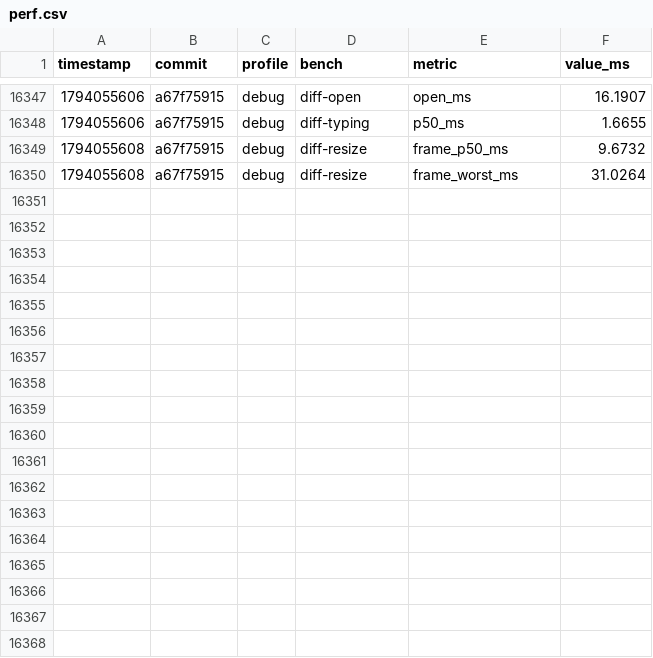
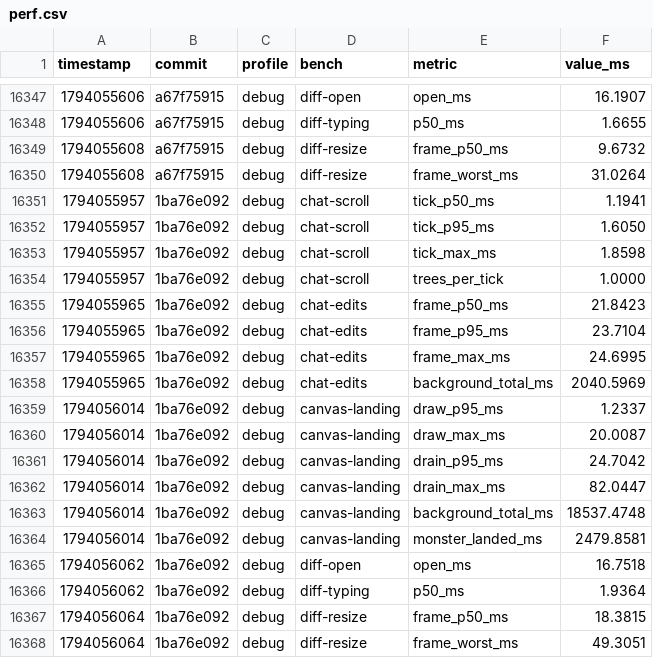
Before and after one commit to JetBrains/himark, a CSV file: perf.csv, drawn as a sheet; only a part is shown, gaps mark what is left out.

```diff
--- a/perf.csv
+++ b/perf.csv
@@ -16350 +16350,19 @@ timestamp,commit,profile,bench,metric,value_ms
 1794055608,a67f75915,debug,diff-resize,frame_worst_ms,31.0264
+1794055957,1ba76e092,debug,chat-scroll,tick_p50_ms,1.1941
+1794055957,1ba76e092,debug,chat-scroll,tick_p95_ms,1.6050
+1794055957,1ba76e092,debug,chat-scroll,tick_max_ms,1.8598
+1794055957,1ba76e092,debug,chat-scroll,trees_per_tick,1.0000
+1794055965,1ba76e092,debug,chat-edits,frame_p50_ms,21.8423
+1794055965,1ba76e092,debug,chat-edits,frame_p95_ms,23.7104
+1794055965,1ba76e092,debug,chat-edits,frame_max_ms,24.6995
+1794055965,1ba76e092,debug,chat-edits,background_total_ms,2040.5969
+1794056014,1ba76e092,debug,canvas-landing,draw_p95_ms,1.2337
+1794056014,1ba76e092,debug,canvas-landing,draw_max_ms,20.0087
+1794056014,1ba76e092,debug,canvas-landing,drain_p95_ms,24.7042
+1794056014,1ba76e092,debug,canvas-landing,drain_max_ms,82.0447
+1794056014,1ba76e092,debug,canvas-landing,background_total_ms,18537.4748
+1794056014,1ba76e092,debug,canvas-landing,monster_landed_ms,2479.8581
+1794056062,1ba76e092,debug,diff-open,open_ms,16.7518
+1794056062,1ba76e092,debug,diff-typing,p50_ms,1.9364
+1794056064,1ba76e092,debug,diff-resize,frame_p50_ms,18.3815
+1794056064,1ba76e092,debug,diff-resize,frame_worst_ms,49.3051
```
Also changed, not shown: 7 other files.
